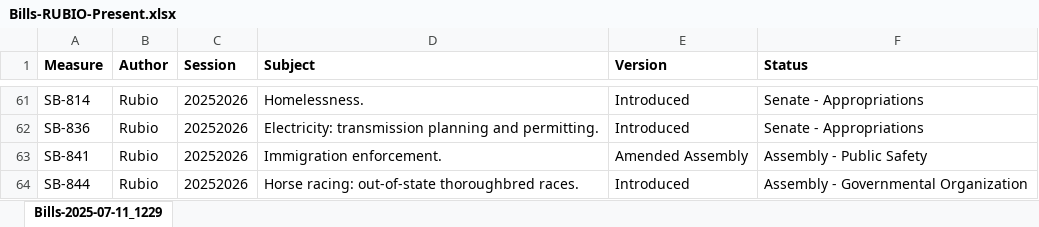
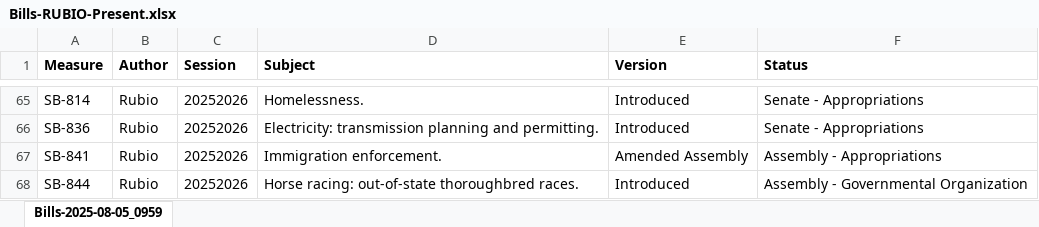
Before and after one commit to brianrwheatley/rubio-bills, an Excel workbook: data/Bills-RUBIO-Present.xlsx, sheet Bills-2025-08-05_0959, drawn as a sheet; only a part is shown, gaps mark what is left out; values as stored, in another font and other column widths than the file's, no borders; addresses are those after the commit; the diff covers the shown part only; the diff names each change by its address in the sheet, - before the commit and + after, or states it on an @@ line.

```diff
--- a/data/Bills-RUBIO-Present.xlsx (sheet Bills-2025-08-05_0959)
+++ b/data/Bills-RUBIO-Present.xlsx (sheet Bills-2025-08-05_0959)
-sheet tab: Bills-2025-07-11_1229
+sheet tab: Bills-2025-08-05_0959
-F67 (Status): Assembly - Public Safety
+F67 (Status): Assembly - Appropriations
```
Also changed, not shown: 4 added rows and 19 edited cells elsewhere in this sheet.
